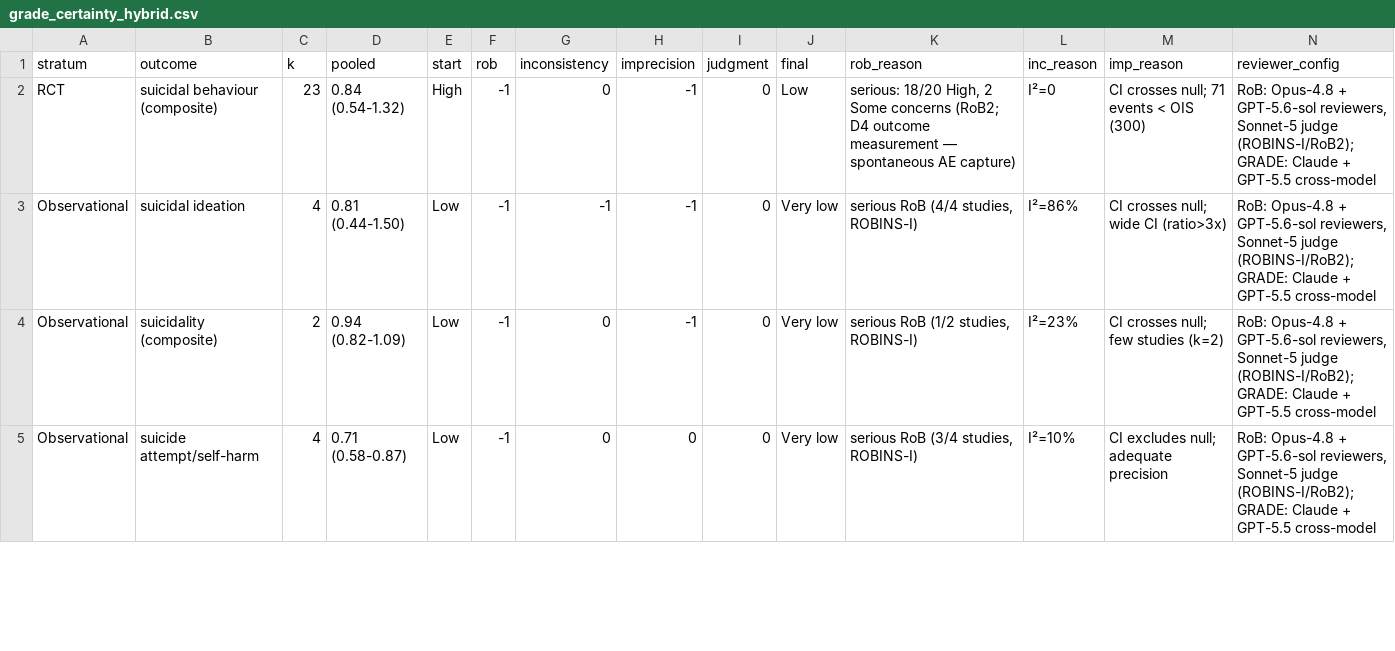
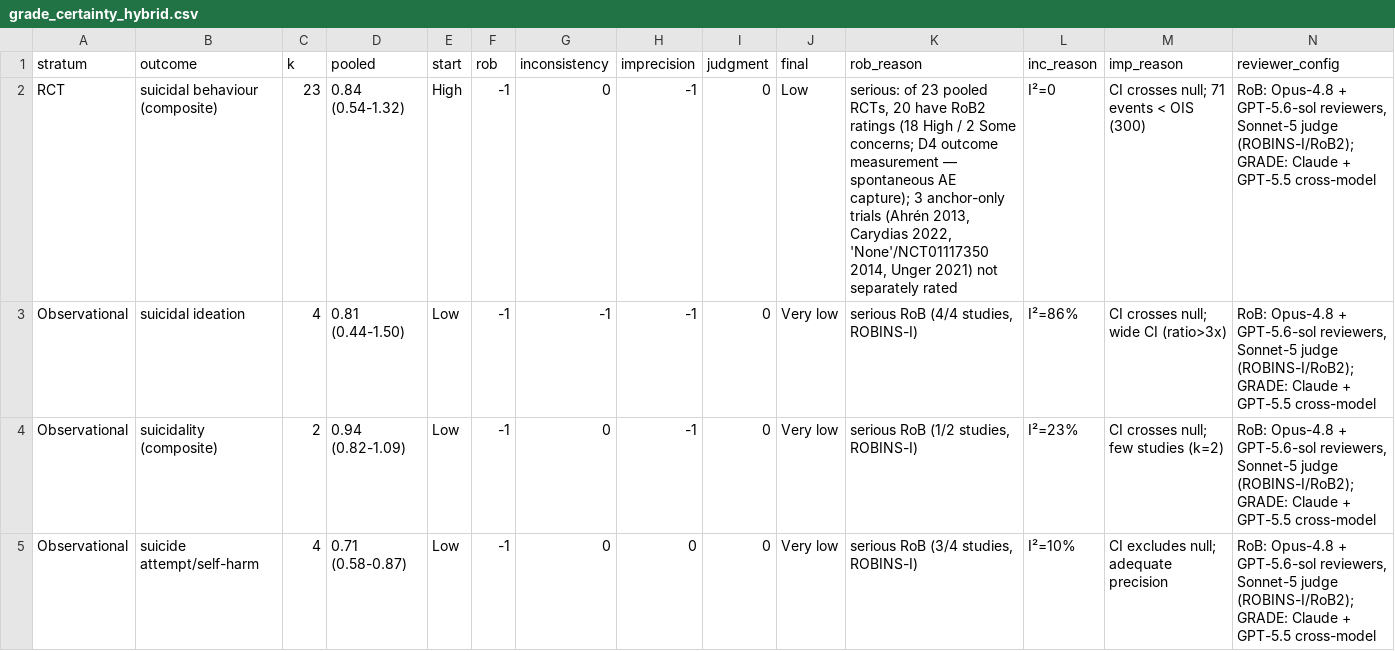
Before and after one commit to dafraile/glp1-neuropsych-safety, a CSV file: results/grade_certainty_hybrid.csv, drawn as a sheet; only a part is shown; the diff covers the shown part only.

Commit message:
Fix RoB/anchor denominator disclosures flagged by audit
GRADE grade_certainty_hybrid.csv: RCT rob_reason now discloses 20 RoB2-rated of 23 pooled
(3 anchor-only trials unrated: Ahrén, Carydias, None/NCT01117350, Unger) instead of an
unexplained '18/20' against k=23; anxiety rob_reason now '1 Serious of 2 pooled (1 abstract-
only)' instead of '1/1'. No GRADE rating changes (RoB still -1 both).

Anchor verification: corrected the overclaim that all 25 trials are 'named' by author. The
'None 2014' row is a real Chen study with a blank first author in the source; it is confirmed
by trial registration (NCT01117350, liraglutide 1.2mg vs placebo, N=481/484), not by name.
Now stated as 24-by-author + 1-by-NCT in VERIFIED.md, README, SYNTHESIS. reproduce.sh PASSED.

```diff
--- a/results/grade_certainty_hybrid.csv
+++ b/results/grade_certainty_hybrid.csv
@@ -1,3 +1,3 @@
 stratum,outcome,k,pooled,start,rob,inconsistency,imprecision,judgment,final,rob_reason,inc_reason,imp_reason,reviewer_config
-RCT,suicidal behaviour (composite),23,0.84 (0.54-1.32),High,-1,0,-1,0,Low,"serious: 18/20 High, 2 Some concerns (RoB2; D4 outcome measurement — spontaneous AE capture)",I²=0,CI crosses null; 71 events < OIS (300),"RoB: Opus-4.8 + GPT-5.6-sol reviewers, Sonnet-5 judge (ROBINS-I/RoB2); GRADE: Claude + GPT-5.5 cross-model"
+RCT,suicidal behaviour (composite),23,0.84 (0.54-1.32),High,-1,0,-1,0,Low,"serious: of 23 pooled RCTs, 20 have RoB2 ratings (18 High / 2 Some concerns; D4 outcome measurement — spontaneous AE capture); 3 anchor-only trials (Ahrén 2013, Carydias 2022, 'None'/NCT01117350 2014, Unger 2021) not separately rated",I²=0,CI crosses null; 71 events < OIS (300),"RoB: Opus-4.8 + GPT-5.6-sol reviewers, Sonnet-5 judge (ROBINS-I/RoB2); GRADE: Claude + GPT-5.5 cross-model"
 Observational,suicidal ideation,4,0.81 (0.44-1.50),Low,-1,-1,-1,0,Very low,"serious RoB (4/4 studies, ROBINS-I)",I²=86%,CI crosses null; wide CI (ratio>3x),"RoB: Opus-4.8 + GPT-5.6-sol reviewers, Sonnet-5 judge (ROBINS-I/RoB2); GRADE: Claude + GPT-5.5 cross-model"
```
Also changed, not shown: 1 edited cell elsewhere in this file, 4 other files.
